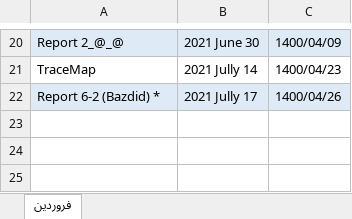
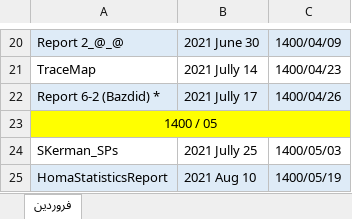
Before and after one commit to omiddadvar/SQL-SP, an Excel workbook: Dates.xlsx, sheet فروردین, drawn as a sheet; only a part is shown, gaps mark what is left out; values as stored, in another font and other column widths than the file's, no borders; the diff names each change by its address in the sheet, - before the commit and + after, or states it on an @@ line.

```diff
--- a/Dates.xlsx (sheet فروردین)
+++ b/Dates.xlsx (sheet فروردین)
+row 23: 1400 / 05
+row 24: SKerman_SPs | 2021 Jully 25 | 1400/05/03
+row 25: HomaStatisticsReport | 2021 Aug 10 | 1400/05/19
```
Also changed, not shown: Data/Data Gathering.xlsx, 1 other file.
